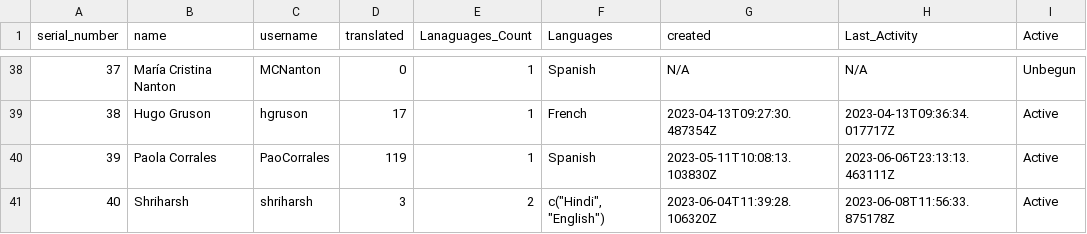
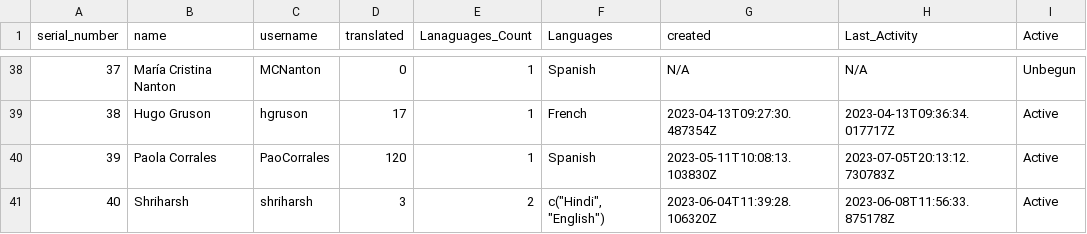
Before and after one commit to shrish-shete20/weblate, a CSV file: User Statistics/Statistics.csv, drawn as a sheet; only a part is shown, gaps mark what is left out.

Commit message:
Updated users Csv

```diff
--- a/User Statistics/Statistics.csv
+++ b/User Statistics/Statistics.csv
@@ -39,3 +39,3 @@ serial_number,name,username,translated,Lanaguages_Count,Languages,created,Last_A
 38,Hugo Gruson,hgruson,17,1,French,2023-04-13T09:27:30.487354Z,2023-04-13T09:36:34.017717Z,Active
-39,Paola Corrales,PaoCorrales,119,1,Spanish,2023-05-11T10:08:13.103830Z,2023-06-06T23:13:13.463111Z,Active
+39,Paola Corrales,PaoCorrales,120,1,Spanish,2023-05-11T10:08:13.103830Z,2023-07-05T20:13:12.730783Z,Active
 40,Shriharsh,shriharsh,3,2,"c(""Hindi"", ""English"")",2023-06-04T11:39:28.106320Z,2023-06-08T11:56:33.875178Z,Active
```
